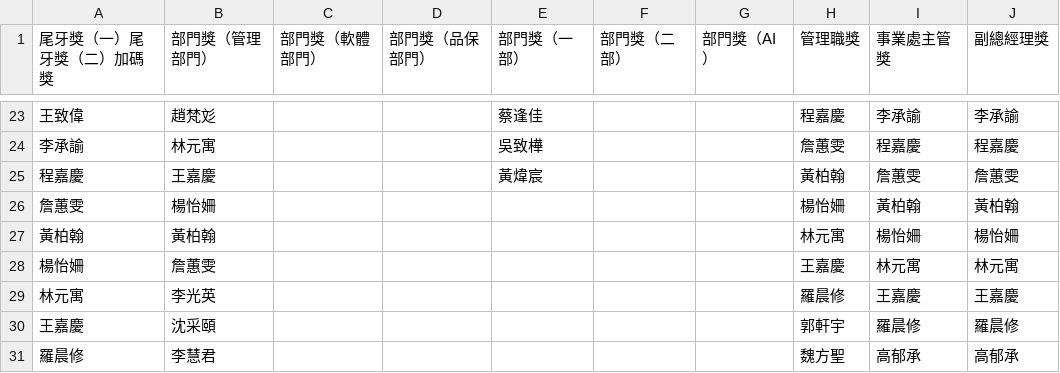
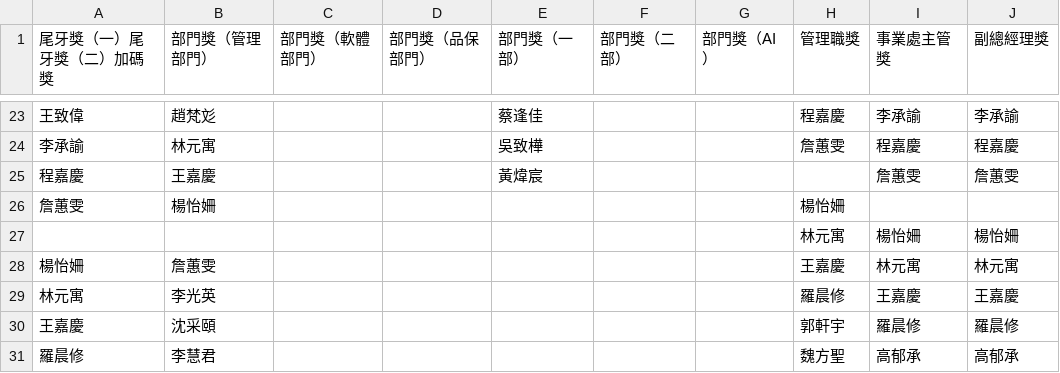
Before and after one commit to popshia/LotteryMachine, a CSV file: LotteryMachine/Resources/Files/candidates_final.csv, drawn as a sheet; only a part is shown, gaps mark what is left out.

Commit message:
doc: update participant csv file.

```diff
--- a/LotteryMachine/Resources/Files/candidates_final.csv
+++ b/LotteryMachine/Resources/Files/candidates_final.csv
@@ -24,5 +24,5 @@
 李承諭,林元寓,,,吳致樺,,,詹蕙雯,程嘉慶,程嘉慶
-程嘉慶,王嘉慶,,,黃煒宸,,,黃柏翰,詹蕙雯,詹蕙雯
-詹蕙雯,楊怡姍,,,,,,楊怡姍,黃柏翰,黃柏翰
-黃柏翰,黃柏翰,,,,,,林元寓,楊怡姍,楊怡姍
+程嘉慶,王嘉慶,,,黃煒宸,,,,詹蕙雯,詹蕙雯
+詹蕙雯,楊怡姍,,,,,,楊怡姍,,
+,,,,,,,林元寓,楊怡姍,楊怡姍
 楊怡姍,詹蕙雯,,,,,,王嘉慶,林元寓,林元寓
```
